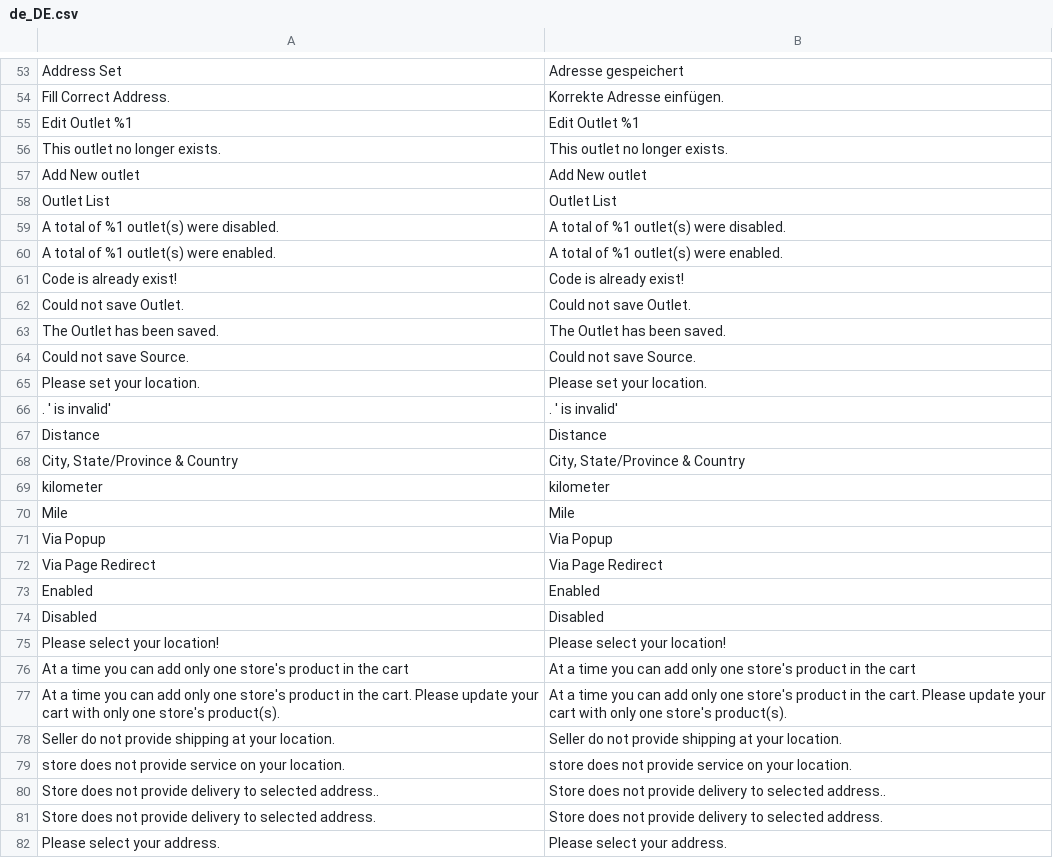
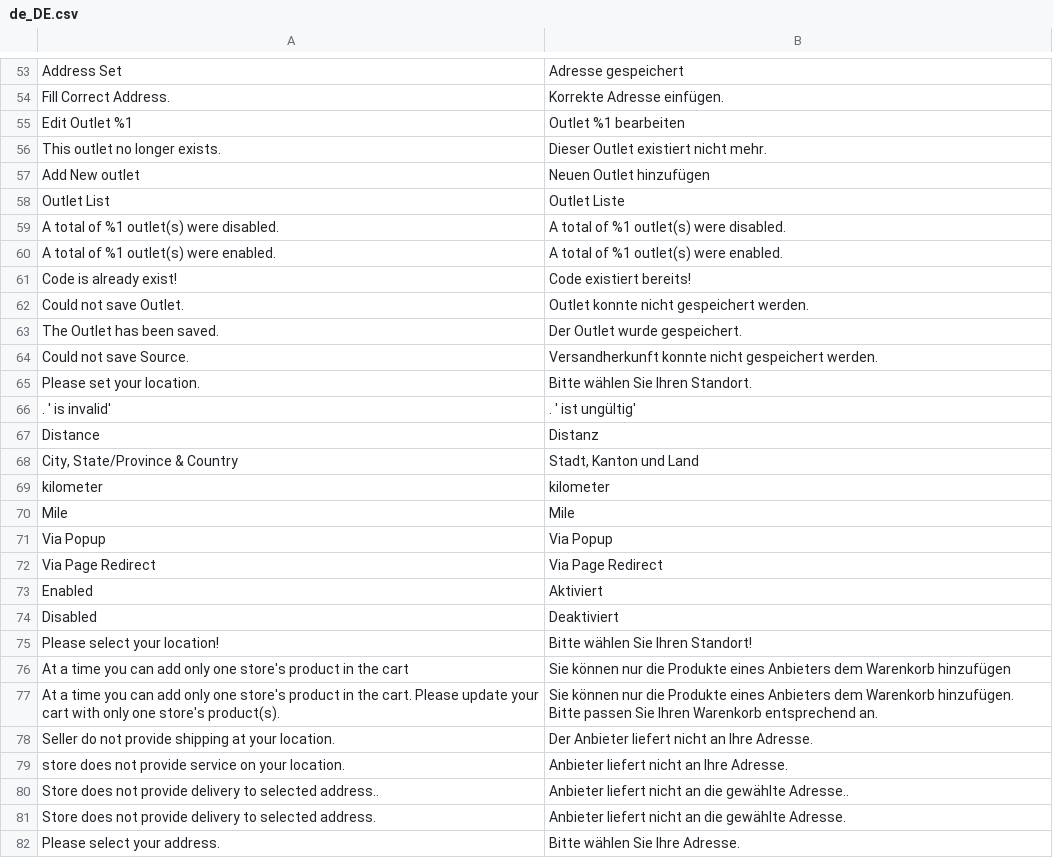
Before and after one commit to Creatorben/marketplace_translation, a CSV file: Hyperlocal/de_DE.csv, drawn as a sheet; only a part is shown, gaps mark what is left out; the diff covers the shown part only; the diff names each change by its address in the sheet, - before the commit and + after, or states it on an @@ line.

Commit message:
Fertig

```diff
--- a/Hyperlocal/de_DE.csv
+++ b/Hyperlocal/de_DE.csv
-B55: Edit Outlet %1
+B55: Outlet %1 bearbeiten
-B56: This outlet no longer exists.
+B56: Dieser Outlet existiert nicht mehr.
-B57: Add New outlet
+B57: Neuen Outlet hinzufügen
-B58: Outlet List
+B58: Outlet Liste
-B61: Code is already exist!
+B61: Code existiert bereits!
-B62: Could not save Outlet.
+B62: Outlet konnte nicht gespeichert werden.
-B63: The Outlet has been saved.
+B63: Der Outlet wurde gespeichert.
-B64: Could not save Source.
+B64: Versandherkunft konnte nicht gespeichert werden.
-B65: Please set your location.
+B65: Bitte wählen Sie Ihren Standort.
-B66: . ' is invalid'
+B66: . ' ist ungültig'
-B67: Distance
+B67: Distanz
-B68: City, State/Province & Country
+B68: Stadt, Kanton und Land
-B73: Enabled
+B73: Aktiviert
-B74: Disabled
+B74: Deaktiviert
-B75: Please select your location!
+B75: Bitte wählen Sie Ihren Standort!
-B76: At a time you can add only one store's product in the cart
+B76: Sie können nur die Produkte eines Anbieters dem Warenkorb hinzufügen
-B77: At a time you can add only one store's product in the cart. Please update your cart with only one store's product(s).
+B77: Sie können nur die Produkte eines Anbieters dem Warenkorb hinzufügen. Bitte passen Sie Ihren Warenkorb entsprechend an.
-B78: Seller do not provide shipping at your location.
+B78: Der Anbieter liefert nicht an Ihre Adresse.
-B79: store does not provide service on your location.
+B79: Anbieter liefert nicht an Ihre Adresse.
-B80: Store does not provide delivery to selected address..
+B80: Anbieter liefert nicht an die gewählte Adresse..
-B81: Store does not provide delivery to selected address.
+B81: Anbieter liefert nicht an die gewählte Adresse.
-B82: Please select your address.
+B82: Bitte wählen Sie Ihre Adresse.
```
Also changed, not shown: 102 edited cells elsewhere in this file.
